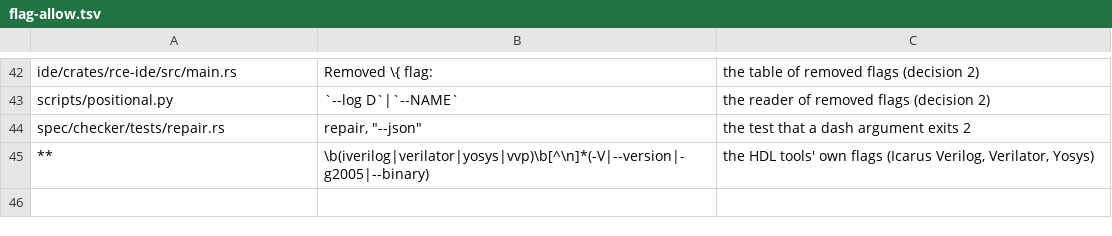
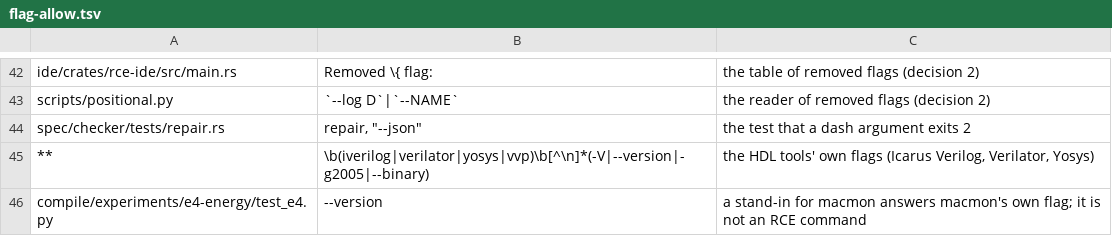
Before and after one commit to openIE-dev/rce, a TSV file: scripts/flag-allow.tsv, drawn as a sheet; only a part is shown, gaps mark what is left out.

```diff
--- a/scripts/flag-allow.tsv
+++ b/scripts/flag-allow.tsv
@@ -45 +45,2 @@ spec/checker/tests/repair.rs	"repair", "--json"	the test that a dash argument ex
 **	\b(iverilog|verilator|yosys|vvp)\b[^\n]*(-V|--version|-g2005|--binary)	the HDL tools' own flags (Icarus Verilog, Verilator, Yosys)
+compile/experiments/e4-energy/test_e4.py	--version	a stand-in for macmon answers macmon's own flag; it is not an RCE command
```
Also changed, not shown: 2 other files.
